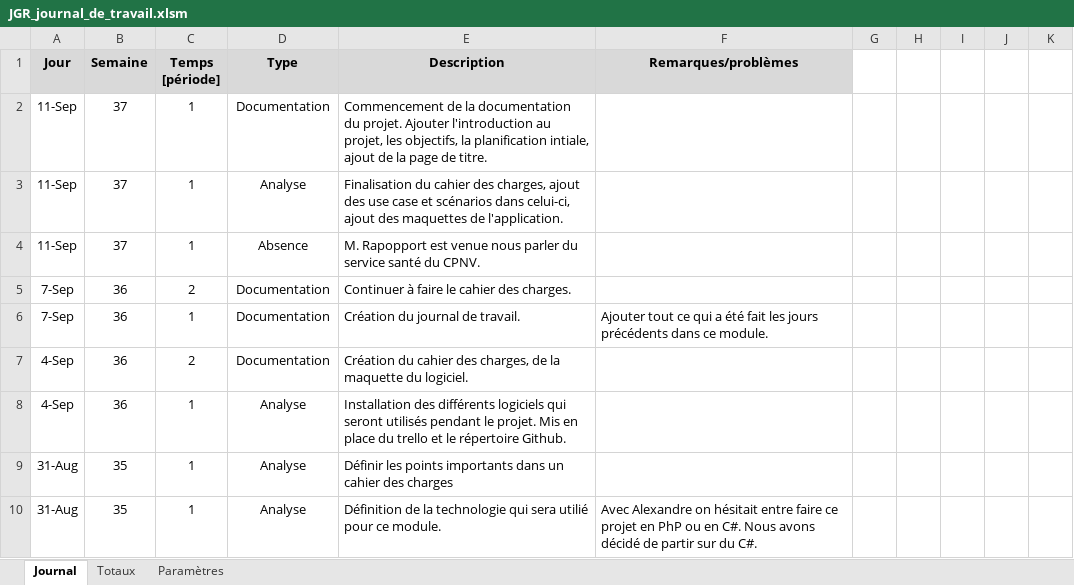
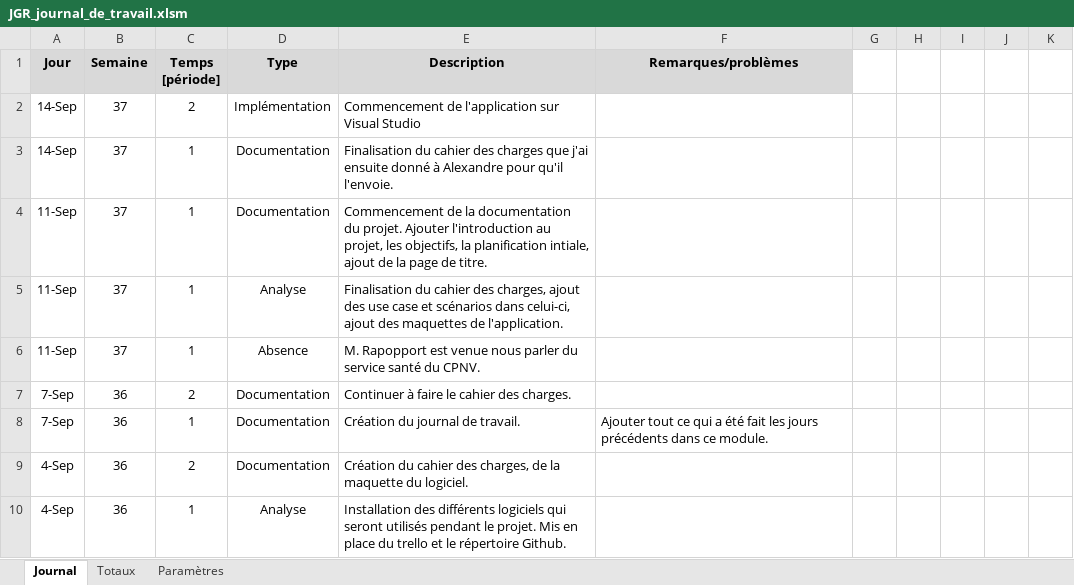
Before and after one commit to JeremyGfeller/MAW_1.1, an Excel workbook: Journal de travail/JGR_journal_de_travail.xlsm, sheet Journal, drawn as a sheet; only a part is shown; the shorter side is filled out with more unchanged rows; values as stored, in another font and other column widths than the file's, no borders; charts and pictures not drawn; the diff names each change by its address in the sheet, - before the commit and + after, or states it on an @@ line.

Commit message:
journal de travail

```diff
--- a/Journal de travail/JGR_journal_de_travail.xlsm (sheet Journal)
+++ b/Journal de travail/JGR_journal_de_travail.xlsm (sheet Journal)
+row 2: 14-Sep | 37 | 2 | Implémentation | Commencement de l'application sur Visual Studio
+row 3: 14-Sep | 37 | 1 | Documentation | Finalisation du cahier des charges que j'ai ensuite donné à Alexandre pour qu'il l'envoie.
```
